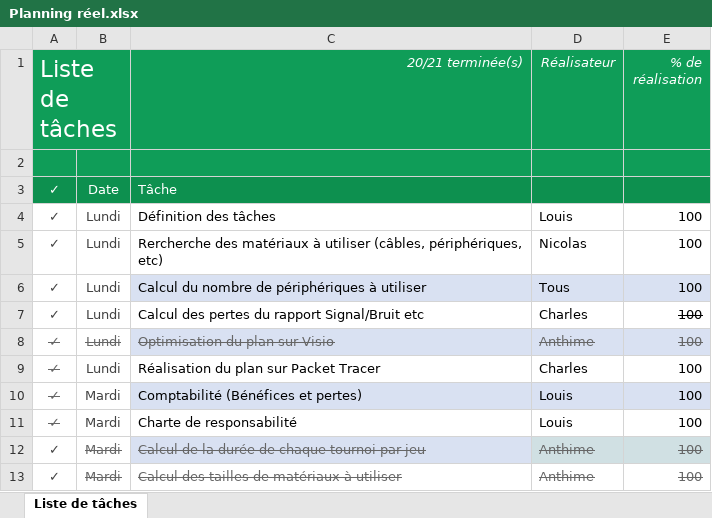
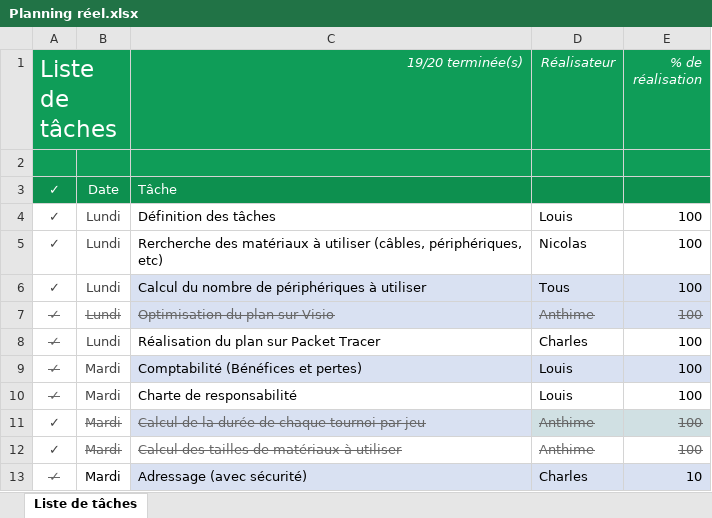
Before and after one commit to Euxiniar/Projet-Exia-Ces-Esport, an Excel workbook: Plannings de la semaine/Planning réel.xlsx, sheet Liste de tâches, drawn as a sheet; only a part is shown; the shorter side is filled out with more unchanged rows; values as stored, in another font and other column widths than the file's, no borders; conditional formats not drawn; the diff names each change by its address in the sheet, - before the commit and + after, or states it on an @@ line.

```diff
--- a/Plannings de la semaine/Planning réel.xlsx (sheet Liste de tâches)
+++ b/Plannings de la semaine/Planning réel.xlsx (sheet Liste de tâches)
-C1: 20/21 terminée(s)
+C1: 19/20 terminée(s)
-row 7: ✓ | Lundi | Calcul des pertes du rapport Signal/Bruit etc | Charles | 100
```
Also changed, not shown: Plannings de la semaine/Planning prévisionnel.xlsx.
